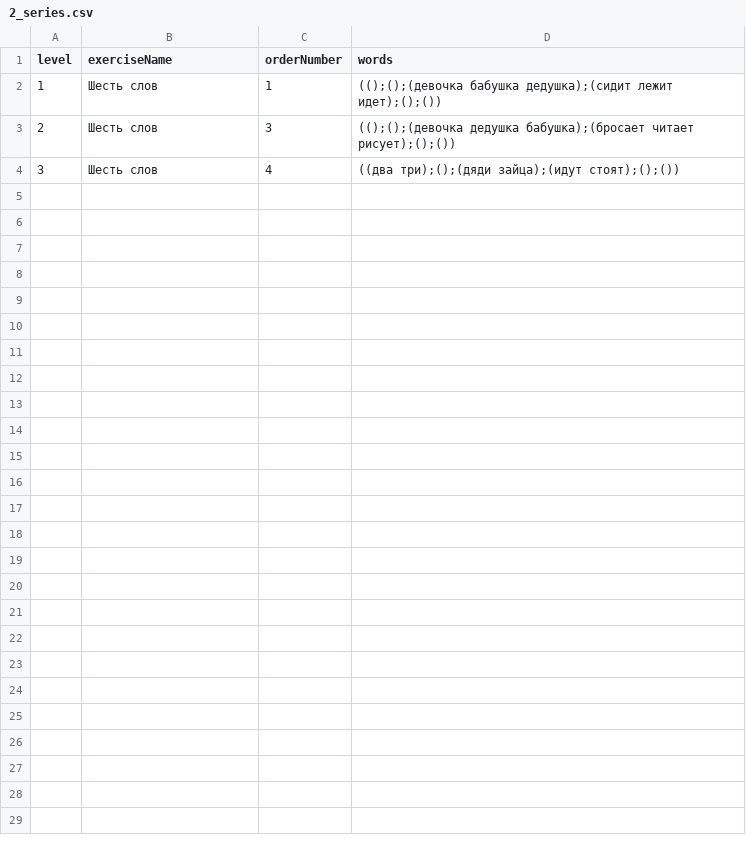
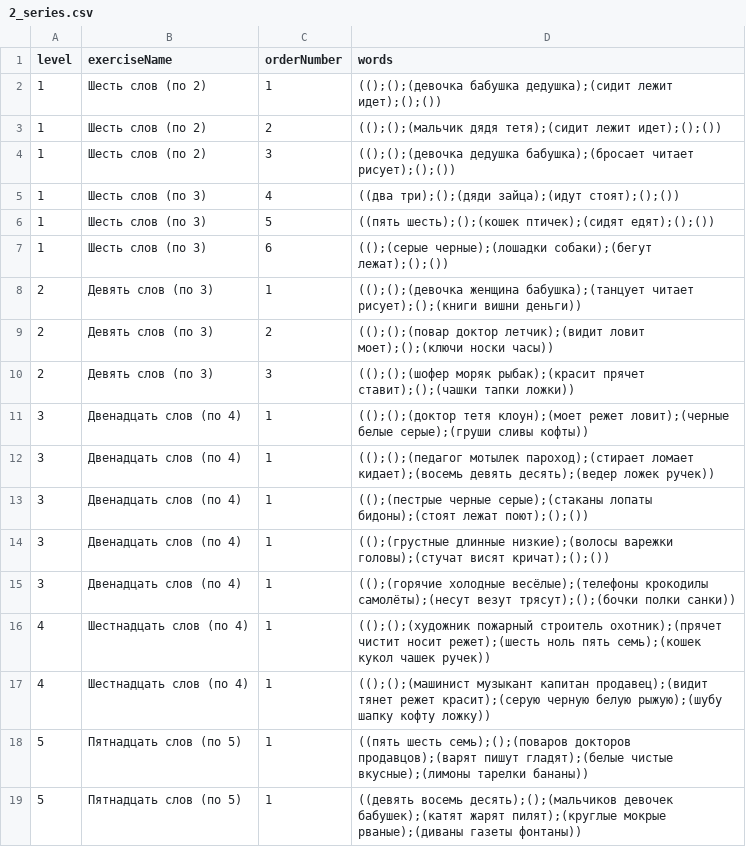
Before and after one commit to Brain-up/brn, a CSV file: src/main/resources/initFiles/2_series.csv, drawn as a sheet.

Commit message:
EPMLABSBRN-182 add resources for 2 series

```diff
--- a/src/main/resources/initFiles/2_series.csv
+++ b/src/main/resources/initFiles/2_series.csv
@@ -1,4 +1,19 @@
 level,exerciseName,orderNumber,words
-1,Шесть слов,1,(();();(девочка бабушка дедушка);(сидит лежит идет);();())
-2,Шесть слов,3,(();();(девочка дедушка бабушка);(бросает читает рисует);();())
-3,Шесть слов,4,((два три);();(дяди зайца);(идут стоят);();())
+1,Шесть слов (по 2),1,(();();(девочка бабушка дедушка);(сидит лежит идет);();())
+1,Шесть слов (по 2),2,(();();(мальчик дядя тетя);(сидит лежит идет);();())
+1,Шесть слов (по 2),3,(();();(девочка дедушка бабушка);(бросает читает рисует);();())
+1,Шесть слов (по 3),4,((два три);();(дяди зайца);(идут стоят);();())
+1,Шесть слов (по 3),5,((пять шесть);();(кошек птичек);(сидят едят);();())
+1,Шесть слов (по 3),6,(();(серые черные);(лошадки собаки);(бегут лежат);();())
+2,Девять слов (по 3),1,(();();(девочка женщина бабушка);(танцует читает рисует);();(книги вишни деньги))
+2,Девять слов (по 3),2,(();();(повар доктор летчик);(видит ловит моет);();(ключи носки часы))
+2,Девять слов (по 3),3,(();();(шофер моряк рыбак);(красит прячет ставит);();(чашки тапки ложки))
+3,Двенадцать слов (по 4),1,(();();(доктор тетя клоун);(моет режет ловит);(черные белые серые);(груши сливы кофты))
+3,Двенадцать слов (по 4),1,(();();(педагог мотылек пароход);(стирает ломает кидает);(восемь девять десять);(ведер ложек ручек))
+3,Двенадцать слов (по 4),1,(();(пестрые черные серые);(стаканы лопаты бидоны);(стоят лежат поют);();())
+3,Двенадцать слов (по 4),1,(();(грустные длинные низкие);(волосы варежки головы);(стучат висят кричат);();())
+3,Двенадцать слов (по 4),1,(();(горячие холодные весёлые);(телефоны крокодилы самолёты);(несут везут трясут);();(бочки полки санки))
+4,Шестнадцать слов (по 4),1,(();();(художник пожарный строитель охотник);(прячет чистит носит режет);(шесть ноль пять семь);(кошек кукол чашек ручек))
+4,Шестнадцать слов (по 4),1,(();();(машинист музыкант капитан продавец);(видит тянет режет красит);(серую черную белую рыжую);(шубу шапку кофту ложку))
+5,Пятнадцать слов (по 5),1,((пять шесть семь);();(поваров докторов продавцов);(варят пишут гладят);(белые чистые вкусные);(лимоны тарелки бананы))
+5,Пятнадцать слов (по 5),1,((девять восемь десять);();(мальчиков девочек бабушек);(катят жарят пилят);(круглые мокрые рваные);(диваны газеты фонтаны))
```
Also changed, not shown: 1 other file.
